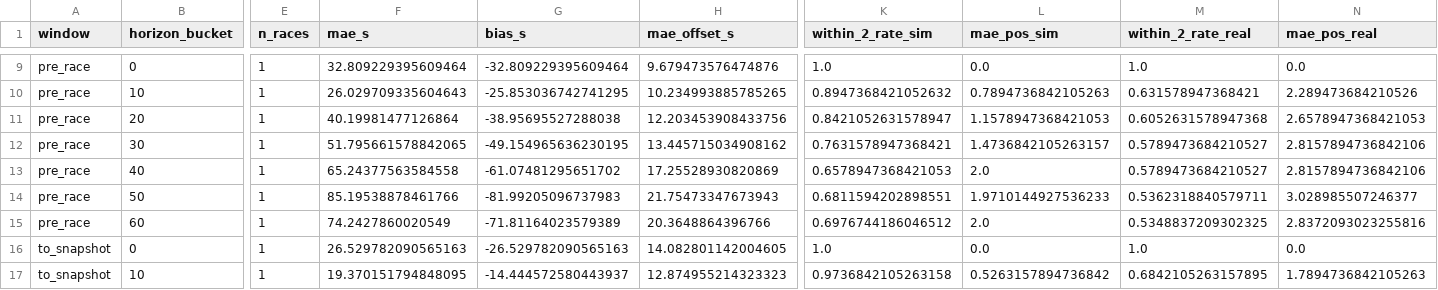
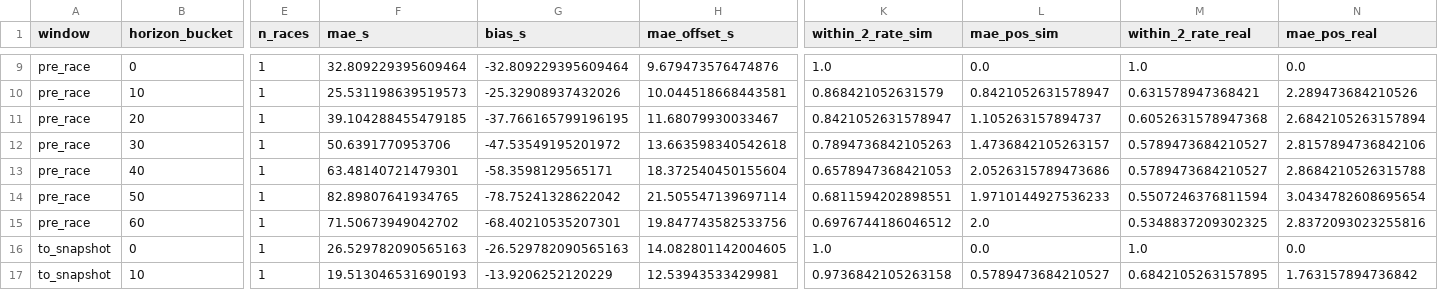
Before and after one commit to f1-t/agentic-ai, a CSV file: f1-race-strategy-agent-local-test/reports/calibration/midrace_summary.csv, drawn as a sheet; only a part is shown, gaps mark what is left out; the diff covers the shown part only; the diff names each change by its address in the sheet, - before the commit and + after, or states it on an @@ line.

```diff
--- a/f1-race-strategy-agent-local-test/reports/calibration/midrace_summary.csv
+++ b/f1-race-strategy-agent-local-test/reports/calibration/midrace_summary.csv
-F10 (mae_s): 26.029709335604643
+F10 (mae_s): 25.531198639519573
-G10 (bias_s): -25.853036742741295
+G10 (bias_s): -25.32908937432026
-H10 (mae_offset_s): 10.234993885785265
+H10 (mae_offset_s): 10.044518668443581
-K10 (within_2_rate_sim): 0.8947368421052632
+K10 (within_2_rate_sim): 0.868421052631579
-L10 (mae_pos_sim): 0.7894736842105263
+L10 (mae_pos_sim): 0.8421052631578947
-F11 (mae_s): 40.19981477126864
+F11 (mae_s): 39.104288455479185
-G11 (bias_s): -38.95695527288038
+G11 (bias_s): -37.766165799196195
-H11 (mae_offset_s): 12.203453908433756
+H11 (mae_offset_s): 11.68079930033467
-L11 (mae_pos_sim): 1.1578947368421053
+L11 (mae_pos_sim): 1.105263157894737
-N11 (mae_pos_real): 2.6578947368421053
+N11 (mae_pos_real): 2.6842105263157894
-F12 (mae_s): 51.795661578842065
+F12 (mae_s): 50.6391770953706
-G12 (bias_s): -49.154965636230195
+G12 (bias_s): -47.53549195201972
-H12 (mae_offset_s): 13.445715034908162
+H12 (mae_offset_s): 13.663598340542618
-K12 (within_2_rate_sim): 0.7631578947368421
+K12 (within_2_rate_sim): 0.7894736842105263
-F13 (mae_s): 65.24377563584558
+F13 (mae_s): 63.48140721479301
-G13 (bias_s): -61.07481295651702
+G13 (bias_s): -58.3598129565171
-H13 (mae_offset_s): 17.25528930820869
+H13 (mae_offset_s): 18.372540450155604
-L13 (mae_pos_sim): 2.0
+L13 (mae_pos_sim): 2.0526315789473686
-N13 (mae_pos_real): 2.8157894736842106
+N13 (mae_pos_real): 2.8684210526315788
-F14 (mae_s): 85.19538878461766
+F14 (mae_s): 82.89807641934765
-G14 (bias_s): -81.99205096737983
+G14 (bias_s): -78.75241328622042
-H14 (mae_offset_s): 21.75473347673943
+H14 (mae_offset_s): 21.505547139697114
-M14 (within_2_rate_real): 0.5362318840579711
+M14 (within_2_rate_real): 0.5507246376811594
-N14 (mae_pos_real): 3.028985507246377
+N14 (mae_pos_real): 3.0434782608695654
-F15 (mae_s): 74.2427860020549
+F15 (mae_s): 71.50673949042702
-G15 (bias_s): -71.81164023579389
+G15 (bias_s): -68.40210535207301
-H15 (mae_offset_s): 20.3648864396766
+H15 (mae_offset_s): 19.847743582533756
-F17 (mae_s): 19.370151794848095
+F17 (mae_s): 19.513046531690193
-G17 (bias_s): -14.444572580443937
+G17 (bias_s): -13.9206252120229
-H17 (mae_offset_s): 12.874955214323323
+H17 (mae_offset_s): 12.53943533429981
-L17 (mae_pos_sim): 0.5263157894736842
+L17 (mae_pos_sim): 0.5789473684210527
-N17 (mae_pos_real): 1.7894736842105263
+N17 (mae_pos_real): 1.763157894736842
```
Also changed, not shown: 56 edited cells elsewhere in this file, f1-race-strategy-agent-local-test/reports/calibration/2021_Spain_midrace.csv, f1-race-strategy-agent-local-test/reports/calibration/2021_Spain_midrace_by_driver.csv, 2 other files.
